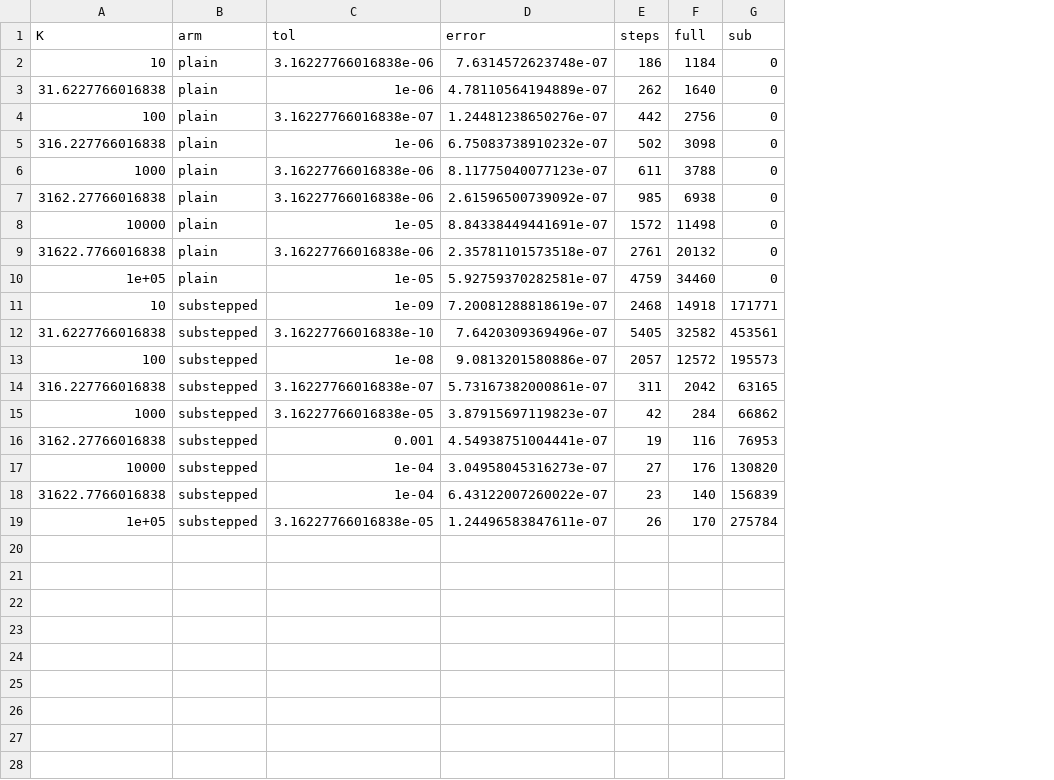
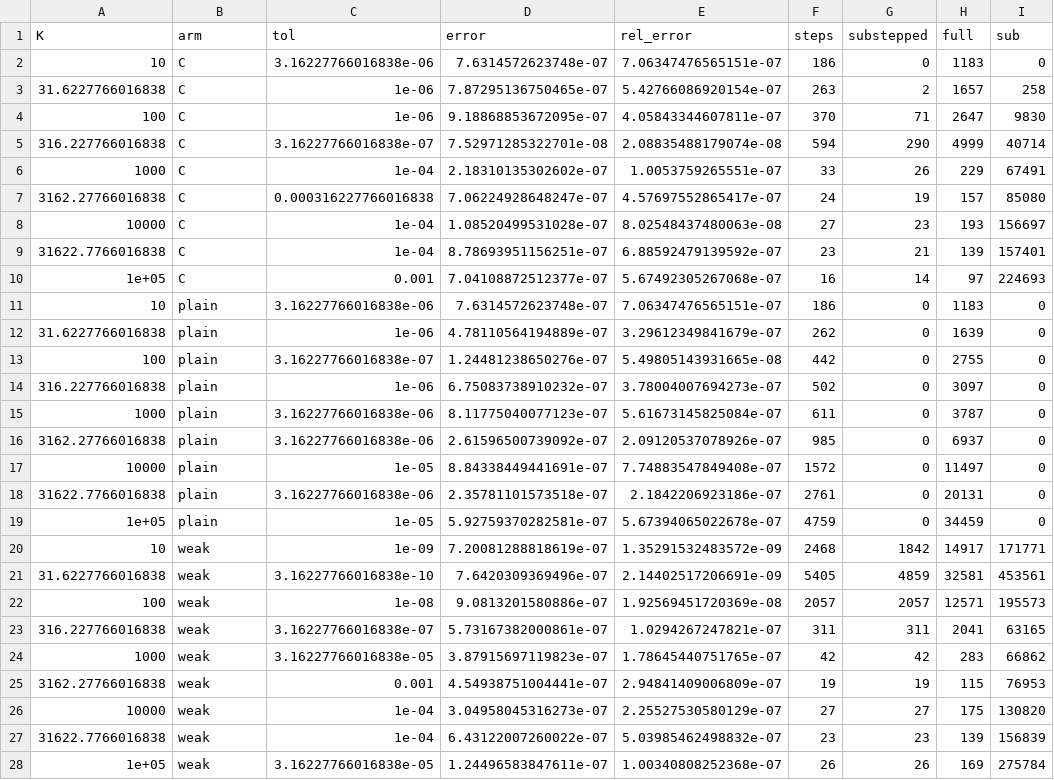
Before and after one commit to aornugent/plant-dev, a CSV file: docs/prs/v2/figures/odelia-57/steps_vs_stiffness_matched.csv, drawn as a sheet; addresses are those after the commit; the diff names each change by its address in the sheet, - before the commit and + after, or states it on an @@ line.

```diff
--- a/docs/prs/v2/figures/odelia-57/steps_vs_stiffness_matched.csv
+++ b/docs/prs/v2/figures/odelia-57/steps_vs_stiffness_matched.csv
+column E (rel_error), rows 11-28: 7.06347476565151e-07 | 3.29612349841679e-07 | 5.49805143931665e-08 | 3.78004007694273e-07 | 5.61673145825084e-07 | 2.09120537078926e-07 | 7.74883547849408e-07 | 2.1842206923186e-07 | 5.67394065022678e-07 | 1.35291532483572e-09 | 2.14402517206691e-09 | 1.92569451720369e-08 | 1.0294267247821e-07 | 1.78645440751765e-07 | 2.94841409006809e-07 | 2.25527530580129e-07 | 5.03985462498832e-07 | 1.00340808252368e-07
+column G (substepped), rows 11-28: 0 | 0 | 0 | 0 | 0 | 0 | 0 | 0 | 0 | 1842 | 4859 | 2057 | 311 | 42 | 19 | 27 | 23 | 26
+row 2: 10 | C | 3.16227766016838e-06 | 7.6314572623748e-07 | 7.06347476565151e-07 | 186 | 0 | 1183 | 0
+row 3: 31.6227766016838 | C | 1e-06 | 7.87295136750465e-07 | 5.42766086920154e-07 | 263 | 2 | 1657 | 258
+row 4: 100 | C | 1e-06 | 9.18868853672095e-07 | 4.05843344607811e-07 | 370 | 71 | 2647 | 9830
+row 5: 316.227766016838 | C | 3.16227766016838e-07 | 7.52971285322701e-08 | 2.08835488179074e-08 | 594 | 290 | 4999 | 40714
+row 6: 1000 | C | 1e-04 | 2.18310135302602e-07 | 1.0053759265551e-07 | 33 | 26 | 229 | 67491
+row 7: 3162.27766016838 | C | 0.000316227766016838 | 7.06224928648247e-07 | 4.57697552865417e-07 | 24 | 19 | 157 | 85080
+row 8: 10000 | C | 1e-04 | 1.08520499531028e-07 | 8.02548437480063e-08 | 27 | 23 | 193 | 156697
+row 9: 31622.7766016838 | C | 1e-04 | 8.78693951156251e-07 | 6.88592479139592e-07 | 23 | 21 | 139 | 157401
+row 10: 1e+05 | C | 0.001 | 7.04108872512377e-07 | 5.67492305267068e-07 | 16 | 14 | 97 | 224693
-H11 (full): 1184
+H11 (full): 1183
-H12 (full): 1640
+H12 (full): 1639
-H13 (full): 2756
+H13 (full): 2755
-H14 (full): 3098
+H14 (full): 3097
-H15 (full): 3788
+H15 (full): 3787
-H16 (full): 6938
+H16 (full): 6937
-H17 (full): 11498
+H17 (full): 11497
-H18 (full): 20132
+H18 (full): 20131
-H19 (full): 34460
+H19 (full): 34459
-B20:B28 (arm): substepped
+B20:B28 (arm): weak
-H20 (full): 14918
+H20 (full): 14917
-H21 (full): 32582
+H21 (full): 32581
-H22 (full): 12572
+H22 (full): 12571
-H23 (full): 2042
+H23 (full): 2041
-H24 (full): 284
+H24 (full): 283
-H25 (full): 116
+H25 (full): 115
-H26 (full): 176
+H26 (full): 175
-H27 (full): 140
+H27 (full): 139
-H28 (full): 170
+H28 (full): 169
```
Also changed, not shown: 7 other files.
